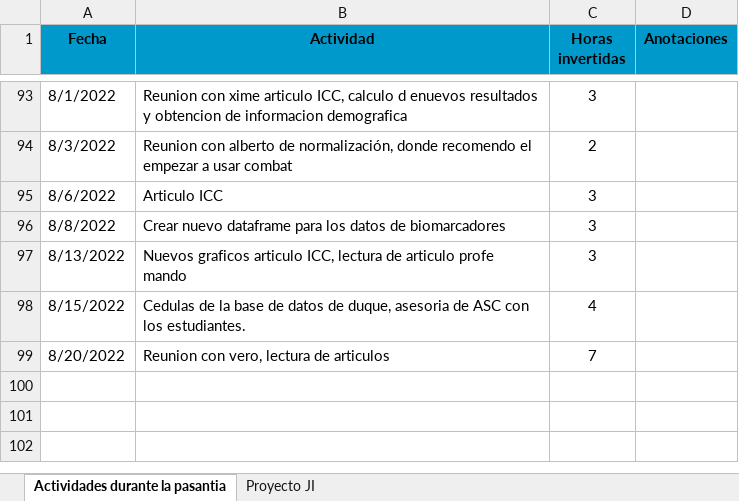
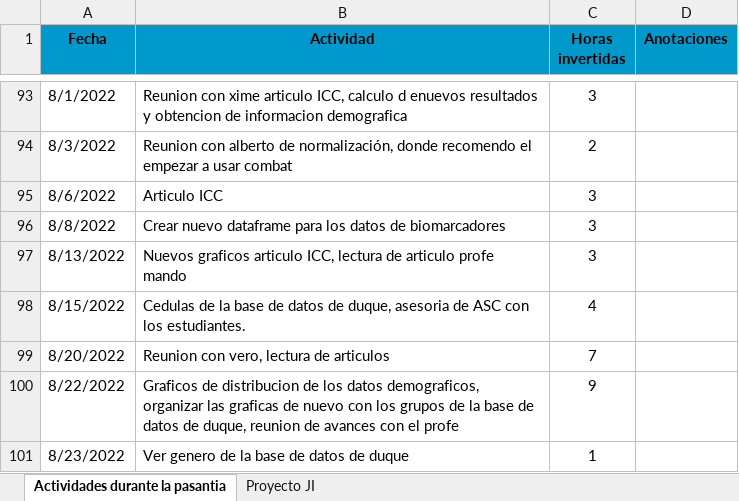
Before and after one commit to yjmantilla/Data_analysis_ML_Harmonization_Proyect, an Excel workbook: Calendario de actividades.xlsx, sheet Actividades durante la pasantia, drawn as a sheet; only a part is shown, gaps mark what is left out; values as stored, in another font and other column widths than the file's, no borders; the diff names each change by its address in the sheet, - before the commit and + after, or states it on an @@ line.

Commit message:
"Actualizacion de actividades realizadas"

```diff
--- a/Calendario de actividades.xlsx (sheet Actividades durante la pasantia)
+++ b/Calendario de actividades.xlsx (sheet Actividades durante la pasantia)
+row 100: 8/22/2022 | Graficos de distribucion de los datos demograficos, organizar las graficas de nuevo con los grupos de la base de datos de duque, reunion de avances con el profe | 9
+row 101: 8/23/2022 | Ver genero de la base de datos de duque | 1
```
